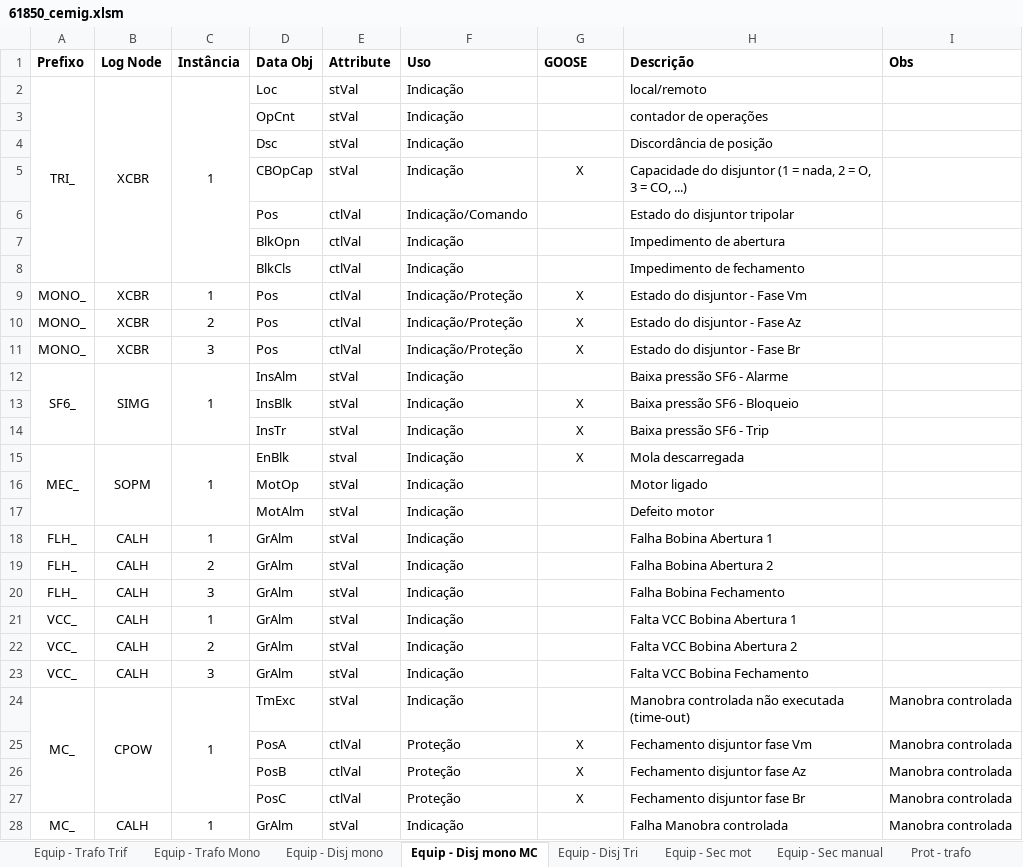
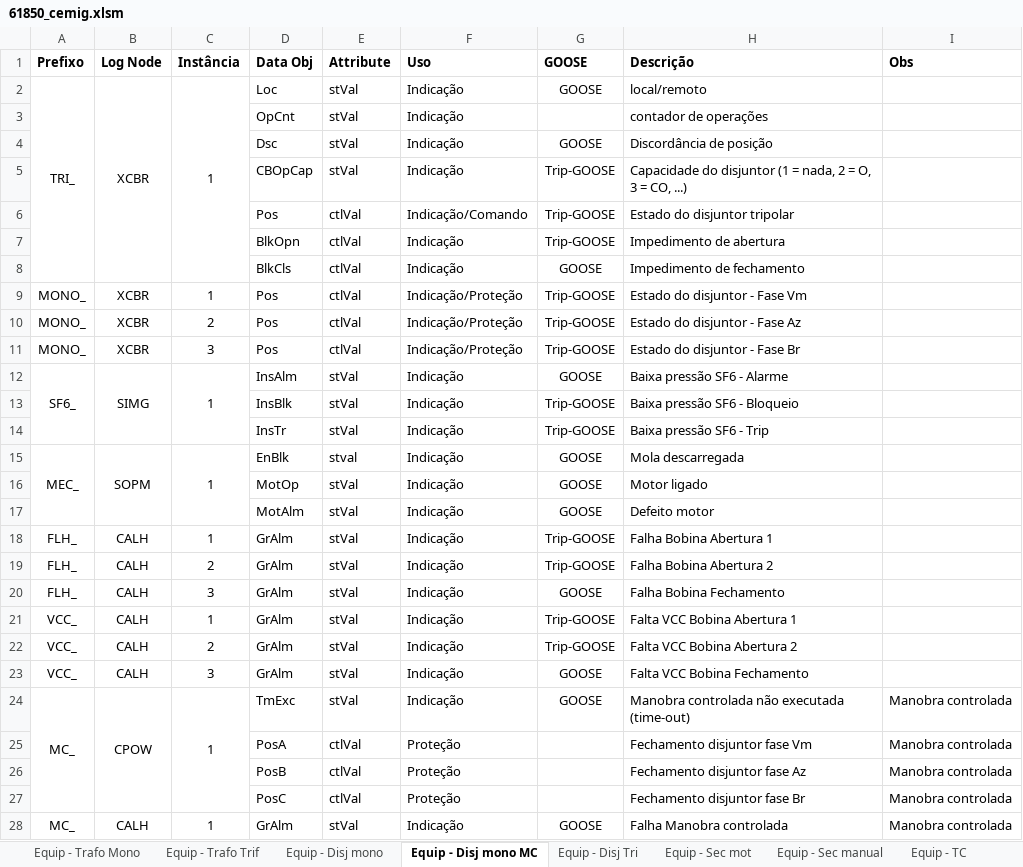
Before and after one commit to zecruel/sand_box, an Excel workbook: ssd/61850_cemig.xlsm, sheet Equip - Disj mono MC, drawn as a sheet; values as stored, in another font and other column widths than the file's, no borders; the diff names each change by its address in the sheet, - before the commit and + after, or states it on an @@ line.

```diff
--- a/ssd/61850_cemig.xlsm (sheet Equip - Disj mono MC)
+++ b/ssd/61850_cemig.xlsm (sheet Equip - Disj mono MC)
+sheet tab: Equip - TC
@@ sheet tab order changed: Equip - Trafo Mono | Equip - Trafo Trif | Equip - Disj mono | Equip - Disj mono MC | Equip - Disj Tri | Equip - Sec mot | Equip - Sec manual | Equip - TC @@
-G2 (GOOSE): (empty)
+G2 (GOOSE): GOOSE
-G4 (GOOSE): (empty)
+G4 (GOOSE): GOOSE
-G5 (GOOSE): X
+G5 (GOOSE): Trip-GOOSE
-G6:G7 (GOOSE): (empty)
+G6:G7 (GOOSE): Trip-GOOSE
-G8 (GOOSE): (empty)
+G8 (GOOSE): GOOSE
-G9:G11 (GOOSE): X
+G9:G11 (GOOSE): Trip-GOOSE
-G12 (GOOSE): (empty)
+G12 (GOOSE): GOOSE
-G13:G14 (GOOSE): X
+G13:G14 (GOOSE): Trip-GOOSE
-G15 (GOOSE): X
+G15 (GOOSE): GOOSE
-G16:G17 (GOOSE): (empty)
+G16:G17 (GOOSE): GOOSE
-G18:G19 (GOOSE): (empty)
+G18:G19 (GOOSE): Trip-GOOSE
-G20 (GOOSE): (empty)
+G20 (GOOSE): GOOSE
-G21:G22 (GOOSE): (empty)
+G21:G22 (GOOSE): Trip-GOOSE
-G23:G24 (GOOSE): (empty)
+G23:G24 (GOOSE): GOOSE
-G25:G27 (GOOSE): X
+G25:G27 (GOOSE): (empty)
-G28 (GOOSE): (empty)
+G28 (GOOSE): GOOSE
```
Also changed, not shown: sheet Equip - Trafo Mono, sheet Prot - trafo, sheet Equip - Trafo Trif, sheet Equip - Disj mono, sheet Equip - Disj Tri, sheet Equip - Sec mot, 1 more sheet, other sheet tabs, hidden cells, 6 other files.
